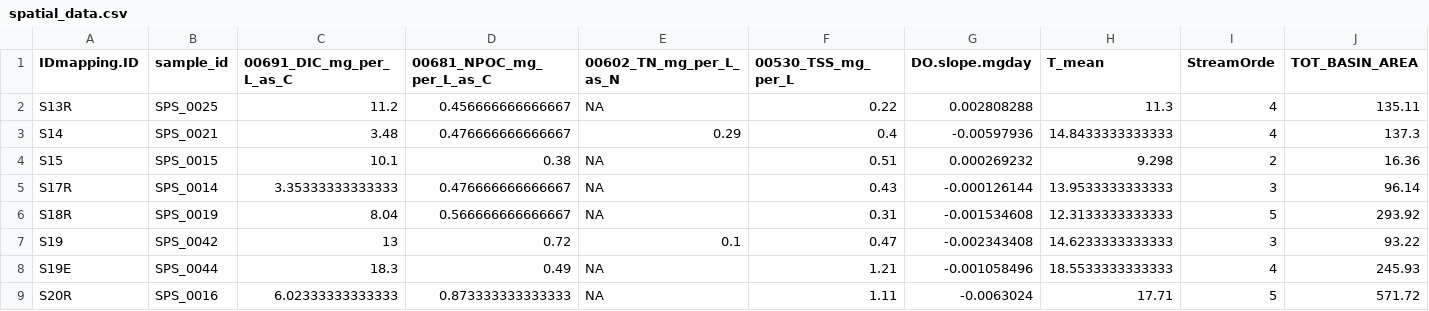
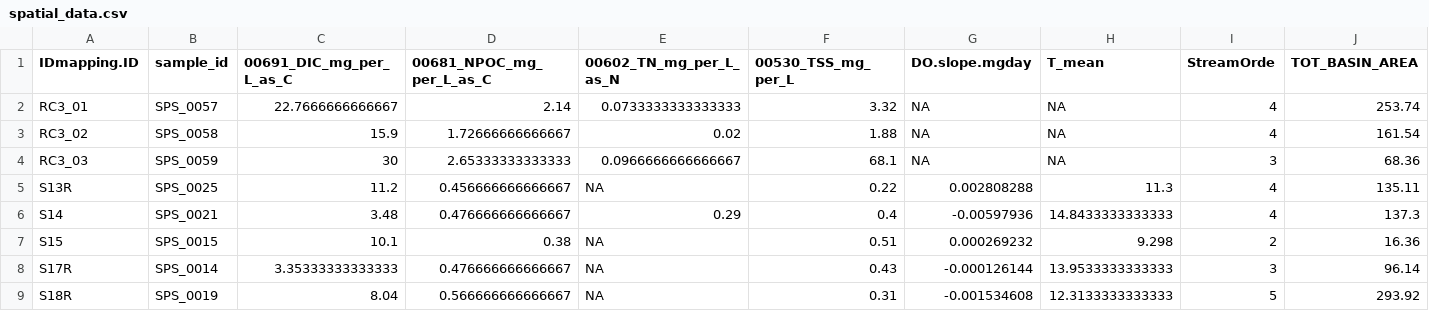
Before and after one commit to Matt-K/spatial_study_21_manual_chamber_data_analysis, a CSV file: spatial_data.csv (was archive/spatial_data.csv), drawn as a sheet; only a part is shown; the shorter side is filled out with more unchanged rows; the diff names each change by its address in the sheet, - before the commit and + after, or states it on an @@ line.

```diff
--- a/archive/spatial_data.csv
+++ b/spatial_data.csv
+row 2: RC3_01 | SPS_0057 | 22.7666666666667 | 2.14 | 0.0733333333333333 | 3.32 | NA | NA | 4 | 253.74
+row 3: RC3_02 | SPS_0058 | 15.9 | 1.72666666666667 | 0.02 | 1.88 | NA | NA | 4 | 161.54
+row 4: RC3_03 | SPS_0059 | 30 | 2.65333333333333 | 0.0966666666666667 | 68.1 | NA | NA | 3 | 68.36
```
Also changed, not shown: RC2_all_stream_Attributes_updated.csv, RC2_all_topographic_Attributes_updated.csv.
